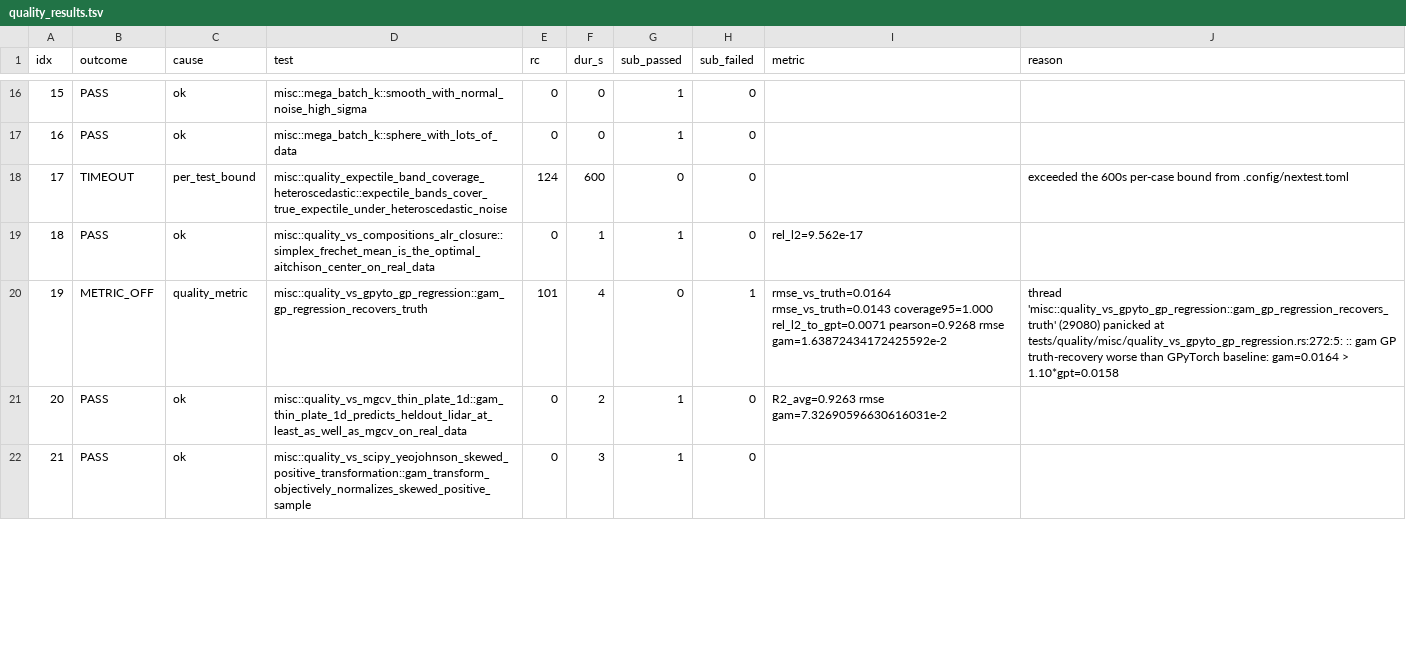
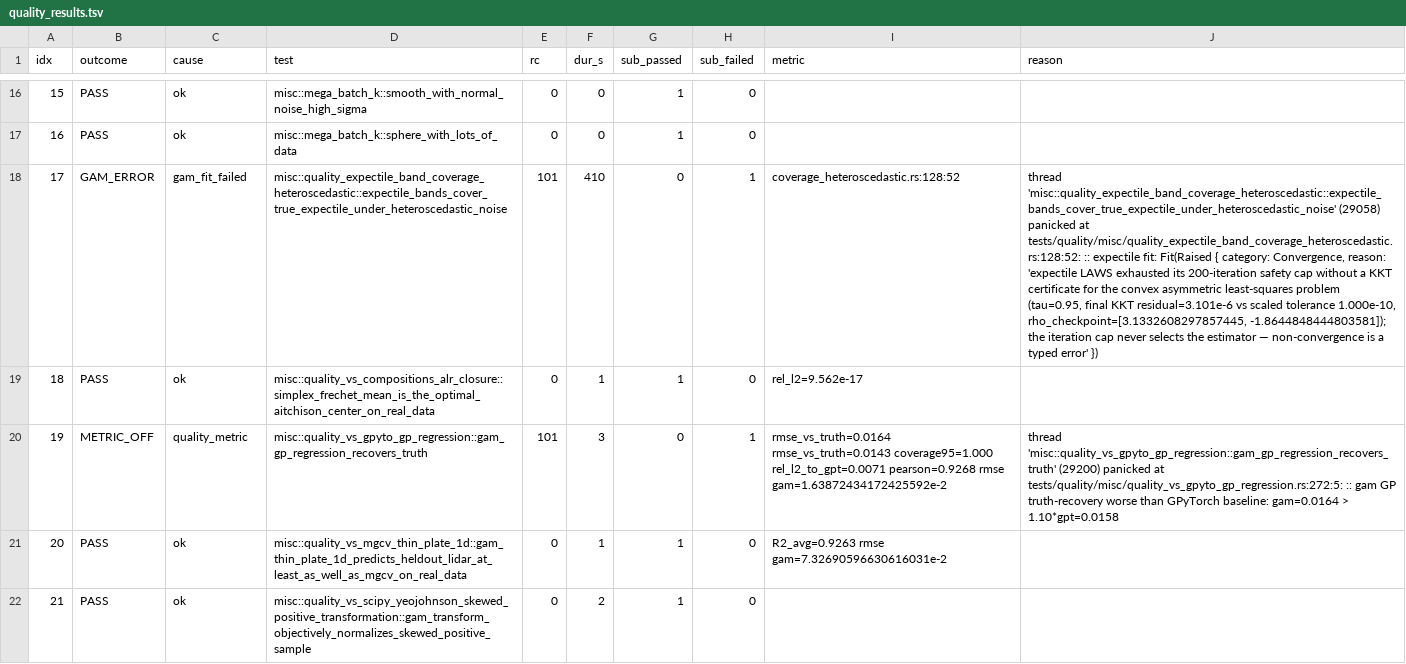
Before and after one commit to HomunculusLabs/gam, a TSV file: bench/gha_results/reference-quality/quality_results.tsv, drawn as a sheet; only a part is shown, gaps mark what is left out; the diff covers the shown part only; the diff names each change by its address in the sheet, - before the commit and + after, or states it on an @@ line.

```diff
--- a/bench/gha_results/reference-quality/quality_results.tsv
+++ b/bench/gha_results/reference-quality/quality_results.tsv
-B18 (outcome): TIMEOUT
+B18 (outcome): GAM_ERROR
-C18 (cause): per_test_bound
+C18 (cause): gam_fit_failed
-E18 (rc): 124
+E18 (rc): 101
-F18 (dur_s): 600
+F18 (dur_s): 410
-H18 (sub_failed): 0
+H18 (sub_failed): 1
-I18 (metric): (empty)
+I18 (metric): coverage_heteroscedastic.rs:128:52
-J18 (reason): exceeded the 600s per-case bound from .config/nextest.toml
+J18 (reason): thread 'misc::quality_expectile_band_coverage_heteroscedastic::expectile_bands_cover_true_expectile_under_heteroscedastic_noise' (29058) panicked at tests/quality/misc/quality_expectile_band_coverage_heteroscedastic.rs:128:52: :: expectile fit: Fit(Raised { category: Convergence, reason: 'expectile LAWS exhausted its 200-iteration safety cap without a KKT certificate for the convex asymmetric least-squares problem (tau=0.95, final KKT residual=3.101e-6 vs scaled tolerance 1.000e-10, rho_checkpoint=[3.1332608297857445, -1.8644848444803581]); the iteration cap never selects the estimator — non-convergence is a typed error' })
-F20 (dur_s): 4
+F20 (dur_s): 3
-J20 (reason): thread 'misc::quality_vs_gpyto_gp_regression::gam_gp_regression_recovers_truth' (29080) panicked at…
+J20 (reason): thread 'misc::quality_vs_gpyto_gp_regression::gam_gp_regression_recovers_truth' (29200) panicked at…
-F21 (dur_s): 2
+F21 (dur_s): 1
-F22 (dur_s): 3
+F22 (dur_s): 2
```
Also changed, not shown: 139 edited cells elsewhere in this file, 3 other files.
